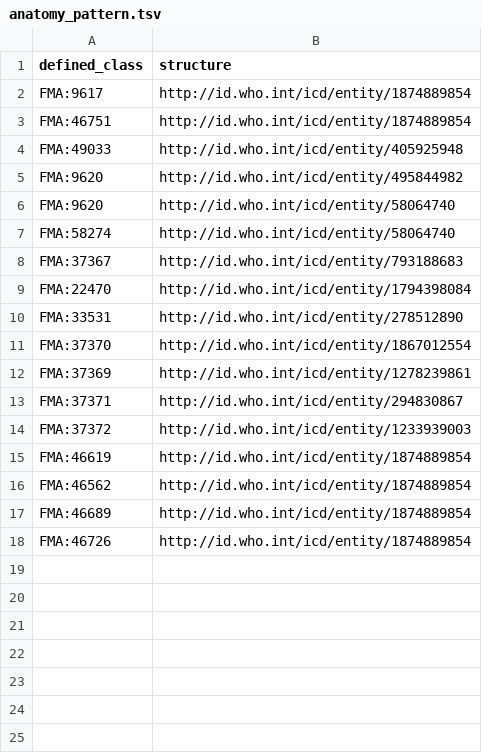
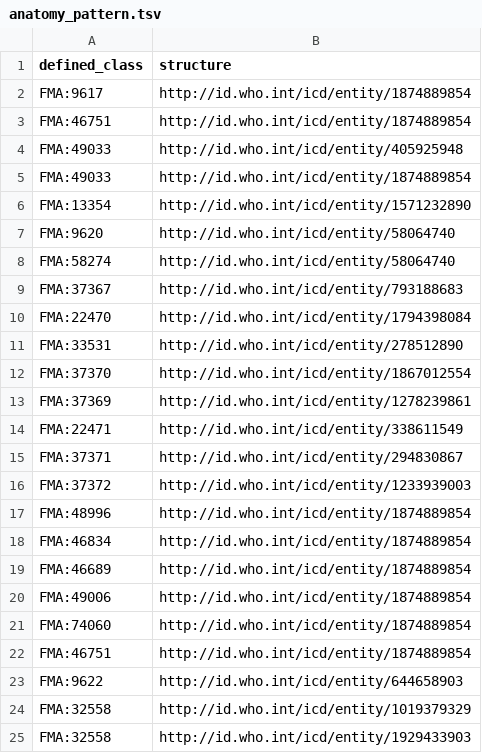
Before and after one commit to JuPoIm/promot, a TSV file: src/patterns/data/default/anatomy_pattern.tsv, drawn as a sheet.

```diff
--- a/src/patterns/data/default/anatomy_pattern.tsv
+++ b/src/patterns/data/default/anatomy_pattern.tsv
@@ -4,3 +4,4 @@ FMA:46751	http://id.who.int/icd/entity/1874889854
 FMA:49033	http://id.who.int/icd/entity/405925948
-FMA:9620	http://id.who.int/icd/entity/495844982
+FMA:49033	http://id.who.int/icd/entity/1874889854
+FMA:13354 	http://id.who.int/icd/entity/1571232890
 FMA:9620	http://id.who.int/icd/entity/58064740
@@ -12,7 +13,13 @@ FMA:37370	http://id.who.int/icd/entity/1867012554
 FMA:37369	http://id.who.int/icd/entity/1278239861
+FMA:22471	http://id.who.int/icd/entity/338611549
 FMA:37371	http://id.who.int/icd/entity/294830867
 FMA:37372	http://id.who.int/icd/entity/1233939003
-FMA:46619	http://id.who.int/icd/entity/1874889854
-FMA:46562	http://id.who.int/icd/entity/1874889854
+FMA:48996	http://id.who.int/icd/entity/1874889854
+FMA:46834	http://id.who.int/icd/entity/1874889854
 FMA:46689	http://id.who.int/icd/entity/1874889854
-FMA:46726	http://id.who.int/icd/entity/1874889854
+FMA:49006	http://id.who.int/icd/entity/1874889854
+FMA:74060	http://id.who.int/icd/entity/1874889854
+FMA:46751	http://id.who.int/icd/entity/1874889854
+FMA:9622	http://id.who.int/icd/entity/644658903
+FMA:32558	http://id.who.int/icd/entity/1019379329
+FMA:32558	http://id.who.int/icd/entity/1929433903
```
Also changed, not shown: src/patterns/data/default/diseases_pattern.tsv, src/patterns/data/default/structures_pattern.tsv, 41 other files.
